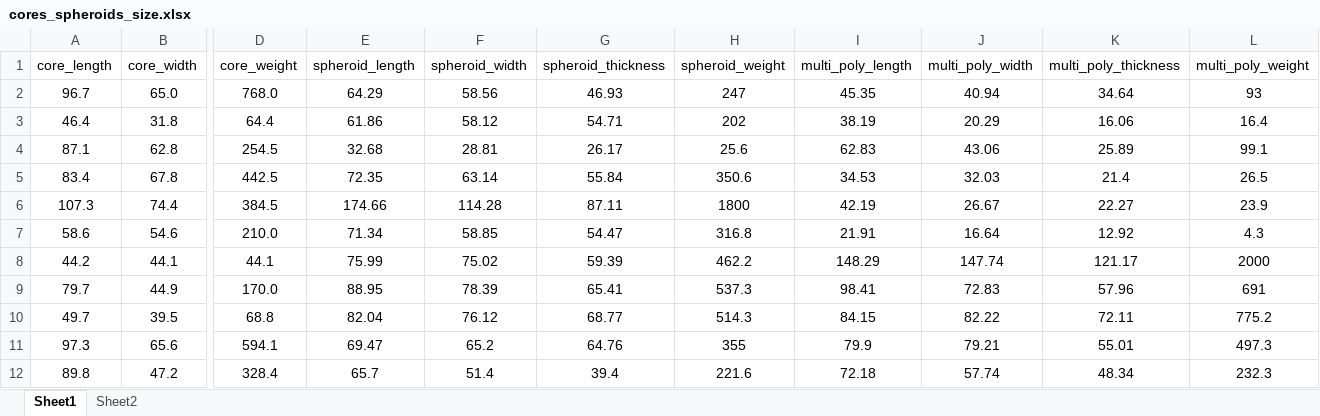
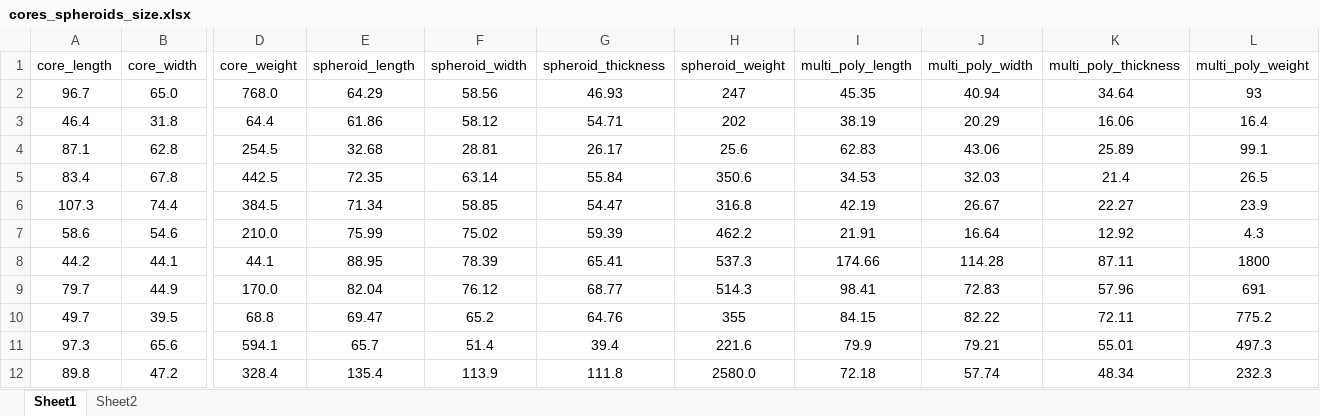
Before and after one commit to zhiye0927/QSY-Spheroids-Study, an Excel workbook: analysis/data/derived_data/cores_spheroids_size.xlsx, sheet Sheet1, drawn as a sheet; only a part is shown, gaps mark what is left out; values as stored, in another font and other column widths than the file's, no borders; the diff covers the shown part only; the diff names each change by its address in the sheet, - before the commit and + after, or states it on an @@ line.

```diff
--- a/analysis/data/derived_data/cores_spheroids_size.xlsx (sheet Sheet1)
+++ b/analysis/data/derived_data/cores_spheroids_size.xlsx (sheet Sheet1)
-E6 (spheroid_length): 174.66
+E6 (spheroid_length): 71.34
-F6 (spheroid_width): 114.28
+F6 (spheroid_width): 58.85
-G6 (spheroid_thickness): 87.11
+G6 (spheroid_thickness): 54.47
-H6 (spheroid_weight): 1800
+H6 (spheroid_weight): 316.8
-E7 (spheroid_length): 71.34
+E7 (spheroid_length): 75.99
-F7 (spheroid_width): 58.85
+F7 (spheroid_width): 75.02
-G7 (spheroid_thickness): 54.47
+G7 (spheroid_thickness): 59.39
-H7 (spheroid_weight): 316.8
+H7 (spheroid_weight): 462.2
-E8 (spheroid_length): 75.99
+E8 (spheroid_length): 88.95
-F8 (spheroid_width): 75.02
+F8 (spheroid_width): 78.39
-G8 (spheroid_thickness): 59.39
+G8 (spheroid_thickness): 65.41
-H8 (spheroid_weight): 462.2
+H8 (spheroid_weight): 537.3
-I8 (multi_poly_length): 148.29
+I8 (multi_poly_length): 174.66
-J8 (multi_poly_width): 147.74
+J8 (multi_poly_width): 114.28
-K8 (multi_poly_thickness): 121.17
+K8 (multi_poly_thickness): 87.11
-L8 (multi_poly_weight): 2000
+L8 (multi_poly_weight): 1800
-E9 (spheroid_length): 88.95
+E9 (spheroid_length): 82.04
-F9 (spheroid_width): 78.39
+F9 (spheroid_width): 76.12
-G9 (spheroid_thickness): 65.41
+G9 (spheroid_thickness): 68.77
-H9 (spheroid_weight): 537.3
+H9 (spheroid_weight): 514.3
-E10 (spheroid_length): 82.04
+E10 (spheroid_length): 69.47
-F10 (spheroid_width): 76.12
+F10 (spheroid_width): 65.2
-G10 (spheroid_thickness): 68.77
+G10 (spheroid_thickness): 64.76
-H10 (spheroid_weight): 514.3
+H10 (spheroid_weight): 355
-E11 (spheroid_length): 69.47
+E11 (spheroid_length): 65.7
-F11 (spheroid_width): 65.2
+F11 (spheroid_width): 51.4
-G11 (spheroid_thickness): 64.76
+G11 (spheroid_thickness): 39.4
-H11 (spheroid_weight): 355
+H11 (spheroid_weight): 221.6
-E12 (spheroid_length): 65.7
+E12 (spheroid_length): 135.4
-F12 (spheroid_width): 51.4
+F12 (spheroid_width): 113.9
-G12 (spheroid_thickness): 39.4
+G12 (spheroid_thickness): 111.8
-H12 (spheroid_weight): 221.6
+H12 (spheroid_weight): 2580.0
```
Also changed, not shown: 8 edited cells elsewhere in this sheet, analysis/data/derived_data/core_typology_morphological_parameters.xlsx, analysis/data/derived_data/flaking_intensity.xlsx, 29 other files.
